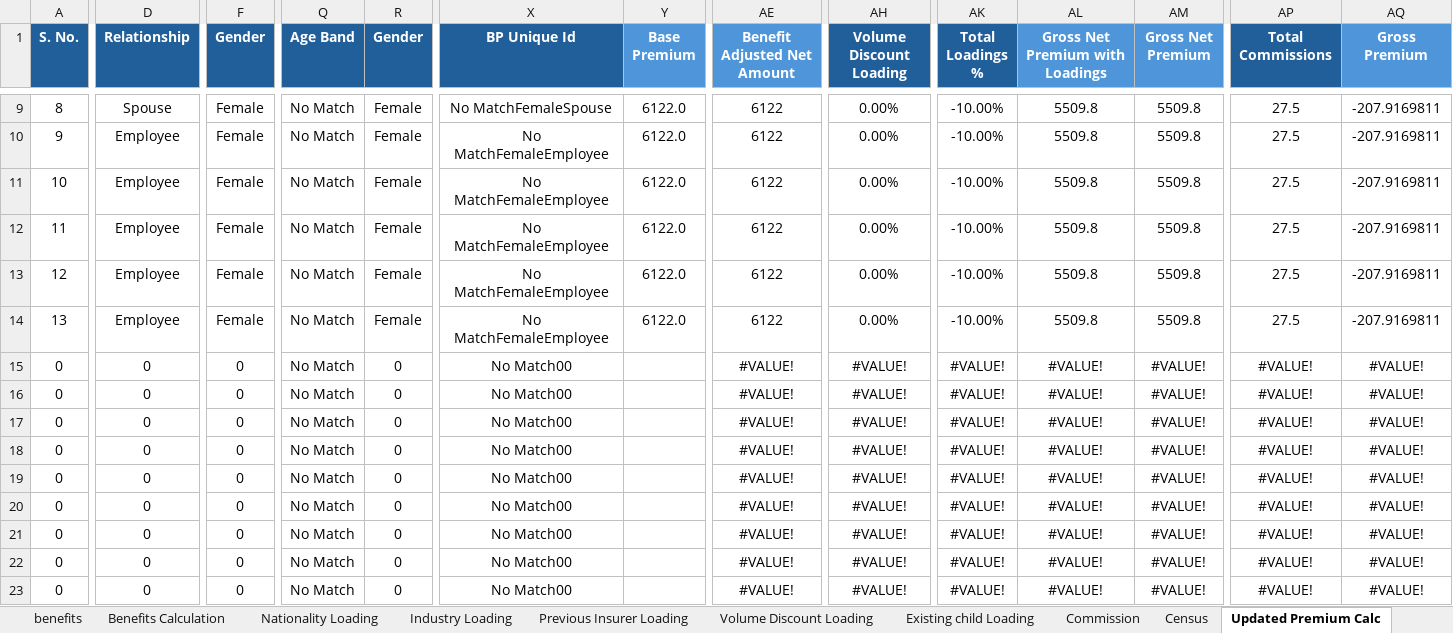
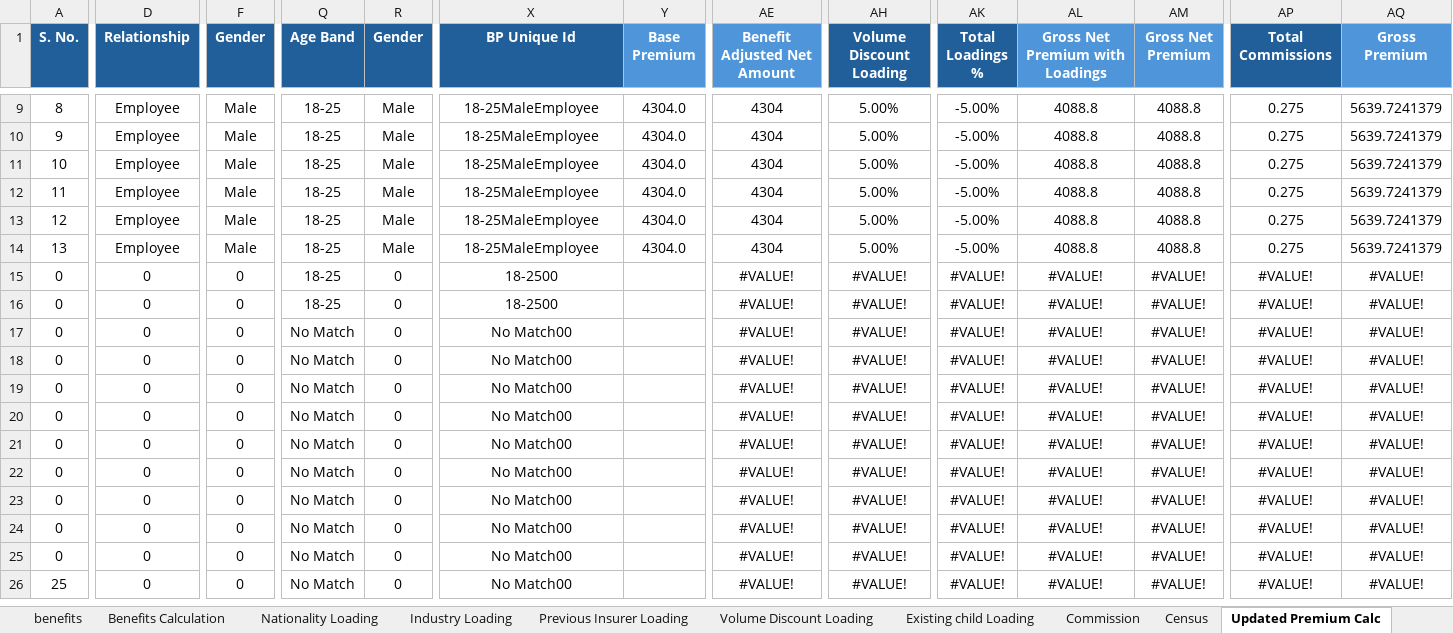
Before and after one commit to parvez-arshath/rakwithbenefits, an Excel workbook: target/ExcelCalculatorForDistributor/Arshad New Calculator.xlsx, sheet Updated Premium Calc, drawn as a sheet; only a part is shown, gaps mark what is left out; the shorter side is filled out with more unchanged rows; values as stored, in another font and other column widths than the file's, no borders; charts and pictures not drawn; the diff covers the shown part only; the diff names each change by its address in the sheet, - before the commit and + after, or states it on an @@ line.

```diff
--- a/target/ExcelCalculatorForDistributor/Arshad New Calculator.xlsx (sheet Updated Premium Calc)
+++ b/target/ExcelCalculatorForDistributor/Arshad New Calculator.xlsx (sheet Updated Premium Calc)
-D9 (Relationship): Spouse
+D9 (Relationship): Employee
-F9:F14 (Gender): Female
+F9:F14 (Gender): Male
-Q9:Q16 (Age Band): No Match
+Q9:Q16 (Age Band): 18-25
-R9:R14 (Gender): Female
+R9:R14 (Gender): Male
-X9 (BP Unique Id): No MatchFemaleSpouse
+X9 (BP Unique Id): 18-25MaleEmployee
-Y9:Y14 (Base Premium): 6122.0
+Y9:Y14 (Base Premium): 4304.0
-AE9:AE14 (Benefit Adjusted Net Amount): 6122
+AE9:AE14 (Benefit Adjusted Net Amount): 4304
-AH9:AH14 (Volume Discount Loading): 0.00%
+AH9:AH14 (Volume Discount Loading): 5.00%
-AK9:AK14 (Total Loadings %): -10.00%
+AK9:AK14 (Total Loadings %): -5.00%
-AL9:AL14 (Gross Net Premium with Loadings): 5509.8
+AL9:AL14 (Gross Net Premium with Loadings): 4088.8
-AM9:AM14 (Gross Net Premium): 5509.8
+AM9:AM14 (Gross Net Premium): 4088.8
-AP9:AP14 (Total Commissions): 27.5
+AP9:AP14 (Total Commissions): 0.275
-AQ9:AQ14 (Gross Premium): -207.9169811
+AQ9:AQ14 (Gross Premium): 5639.7241379
-X10:X14 (BP Unique Id): No MatchFemaleEmployee
+X10:X14 (BP Unique Id): 18-25MaleEmployee
-X15:X16 (BP Unique Id): No Match00
+X15:X16 (BP Unique Id): 18-2500
```
Also changed, not shown: 282 edited cells elsewhere in this sheet, sheet Base Premium, sheet Census, sheet Commission, sheet Volume Discount Loading, sheet Existing child Loading, formulas that keep their value, charts or pictures, 16 other files.
